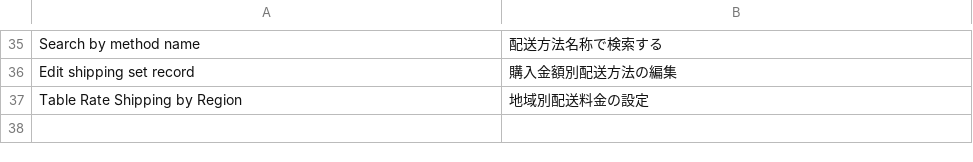
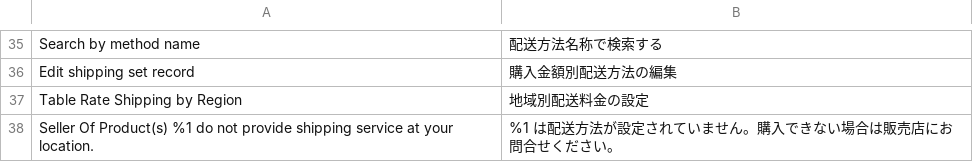
Before and after one commit to mguyenminh99/mirror-project, a CSV file: app/code/Mpx/Mpshipping/i18n/ja_JP.csv, drawn as a sheet; only a part is shown, gaps mark what is left out.

```diff
--- a/app/code/Mpx/Mpshipping/i18n/ja_JP.csv
+++ b/app/code/Mpx/Mpshipping/i18n/ja_JP.csv
@@ -37 +37,2 @@
 "Table Rate Shipping by Region","地域別配送料金の設定"
+"Seller Of Product(s) %1 do not provide shipping service at your location.","%1 は配送方法が設定されていません。購入できない場合は販売店にお問合せください。"
```
Also changed, not shown: app/design/frontend/True/mpx/i18n/ja_JP.csv, 13 other files.
